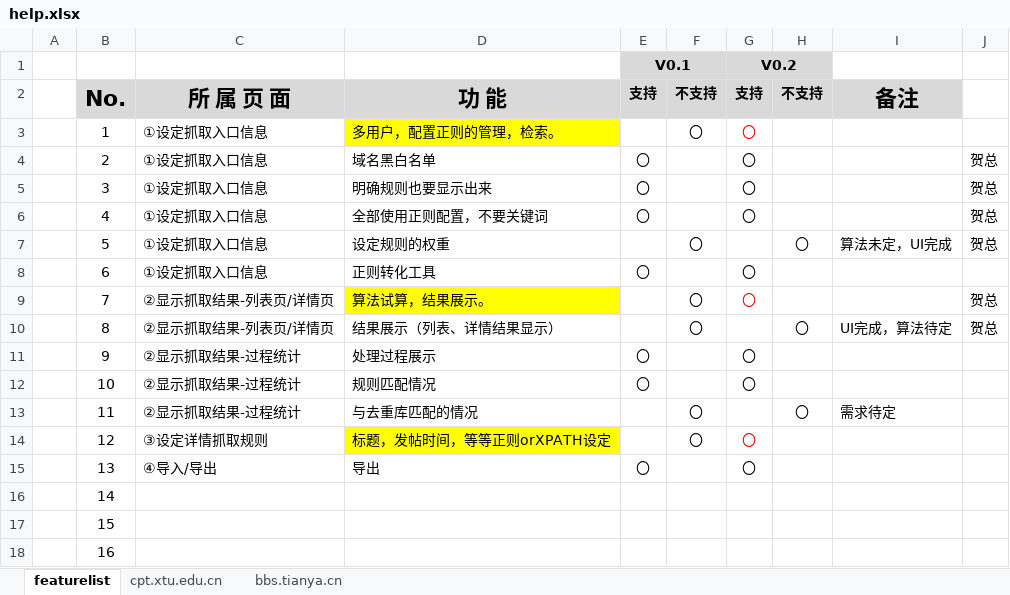
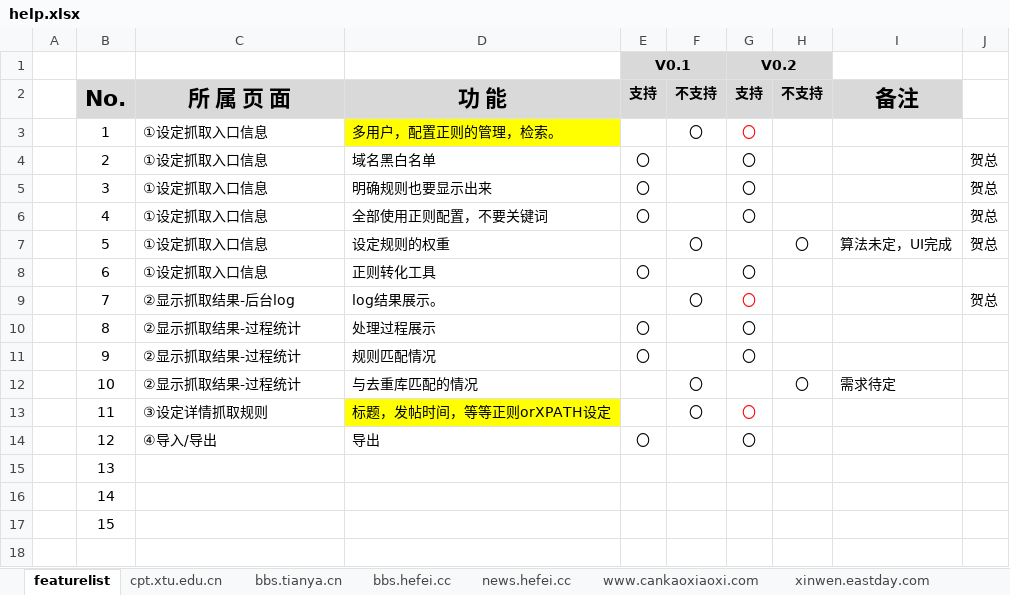
Before and after one commit to blankxyz/pyWorks, an Excel workbook: spiderShow/static/export/help.xlsx, sheet featurelist, drawn as a sheet; values as stored, in another font and other column widths than the file's, no borders; charts and pictures not drawn; removed rows and columns are numbered as before the commit, all else as after; the diff names each change by its address in the sheet, - before the commit and + after, or states it on an @@ line.

```diff
--- a/spiderShow/static/export/help.xlsx (sheet featurelist)
+++ b/spiderShow/static/export/help.xlsx (sheet featurelist)
+sheet tab: bbs.hefei.cc
+sheet tab: news.hefei.cc
+sheet tab: www.cankaoxiaoxi.com
+sheet tab: xinwen.eastday.com
-C9: ②显示抓取结果-列表页/详情页
+C9: ②显示抓取结果-后台log
-D9: 算法试算，结果展示。
+D9: log结果展示。
-D9 fill: #FFFF00
+D9 fill: none
-C10: ②显示抓取结果-列表页/详情页
+C10: ②显示抓取结果-过程统计
-D10: 结果展示（列表、详情结果显示）
+D10: 处理过程展示
-E10: (empty)
+E10: 〇
-F10: 〇
+F10: (empty)
-G10: (empty)
+G10: 〇
-H10: 〇
+H10: (empty)
-I10: UI完成，算法待定
+I10: (empty)
-J10: 贺总
+J10: (empty)
-D11: 处理过程展示
+D11: 规则匹配情况
-row 12:  | 10 | ②显示抓取结果-过程统计 | 规则匹配情况 | 〇 |  | 〇
-B12: 11
+B12: 10
-B13: 12
+B13: 11
-B14: 13
+B14: 12
+row 15:  | 13
-row 18:  | 16
```
Also changed, not shown: other sheet tabs, charts or pictures, 12 other files.
